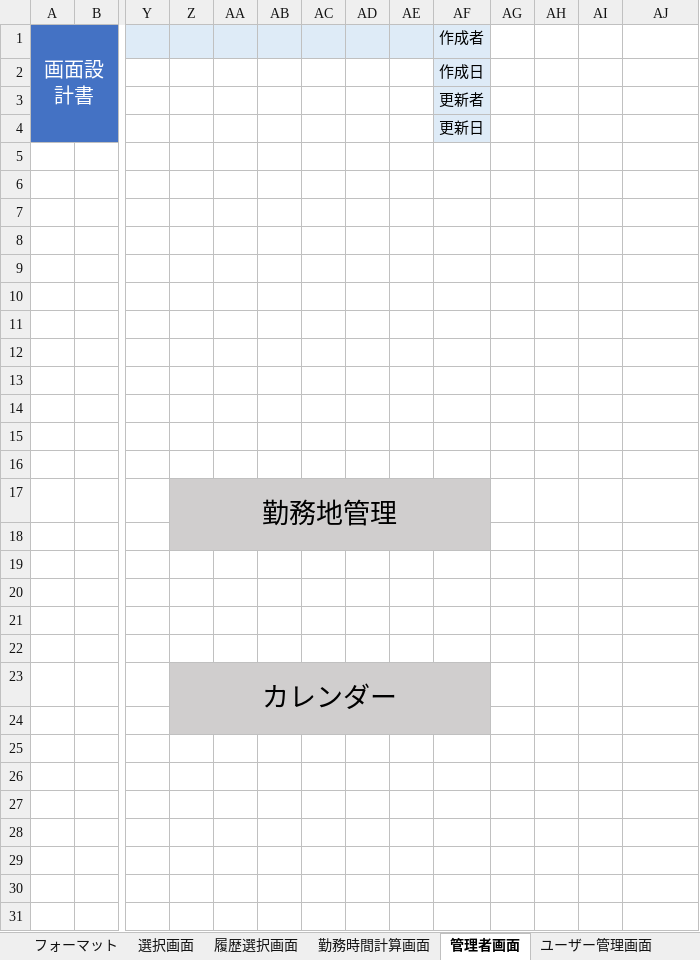
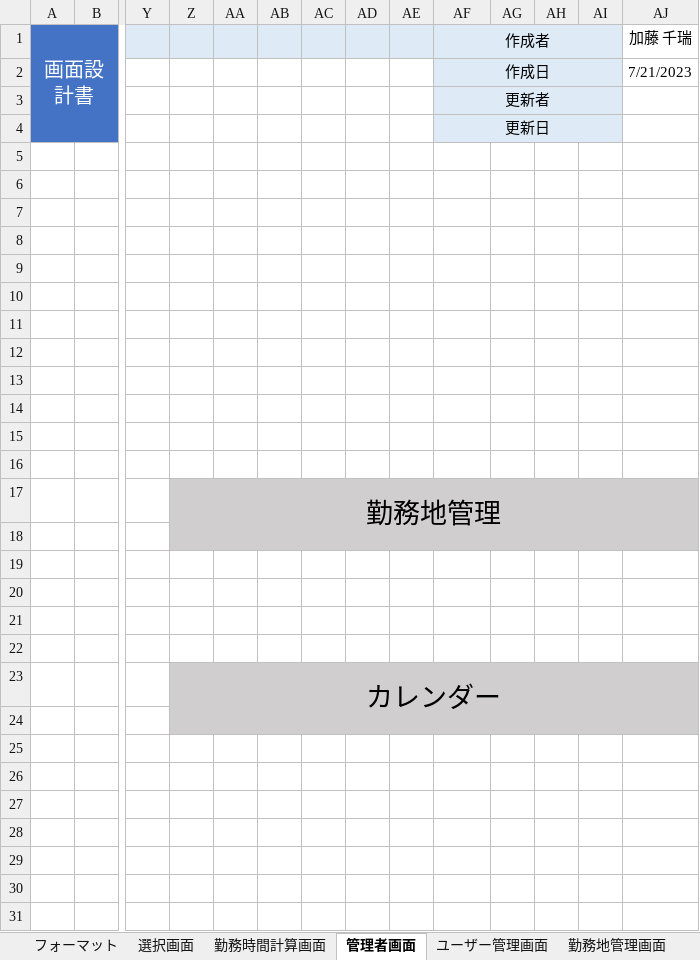
Before and after one commit to FIY24554/commpany_money, an Excel workbook: 画面設計書_加藤.xlsx, sheet 管理者画面, drawn as a sheet; only a part is shown, gaps mark what is left out; values as stored, in another font and other column widths than the file's, no borders; charts and pictures not drawn; the diff covers the shown part only; the diff names each change by its address in the sheet, - before the commit and + after, or states it on an @@ line.

```diff
--- a/画面設計書_加藤.xlsx (sheet 管理者画面)
+++ b/画面設計書_加藤.xlsx (sheet 管理者画面)
-sheet tab: 履歴選択画面
+AF1:AI1 merged
-AG1:AI4 fill: none
+AG1:AI4 fill: #DEEBF7
-AJ1: (empty)
+AJ1: 加藤 千瑞
+AF2:AI2 merged
-AJ2 (加藤 千瑞): (empty)
+AJ2 (加藤 千瑞): 7/21/2023
+AF3:AI3 merged
+AF4:AI4 merged
-Z17:AF18 merged
+Z17:AJ18 merged
-AG17:AJ18 fill: none
+AG17:AJ18 fill: #D0CECE
-Z23:AF24 merged
+Z23:AJ24 merged
-AG23:AJ24 fill: none
+AG23:AJ24 fill: #D0CECE
```
Also changed, not shown: cell formats and merged cells elsewhere in this sheet, sheet ユーザー管理画面, sheet ユーザー勤務先画面, sheet 勤務地管理画面, sheet カレンダー画面, sheet 選択画面, sheet 勤務時間計算画面, charts or pictures, 画面遷移図.xlsx.
